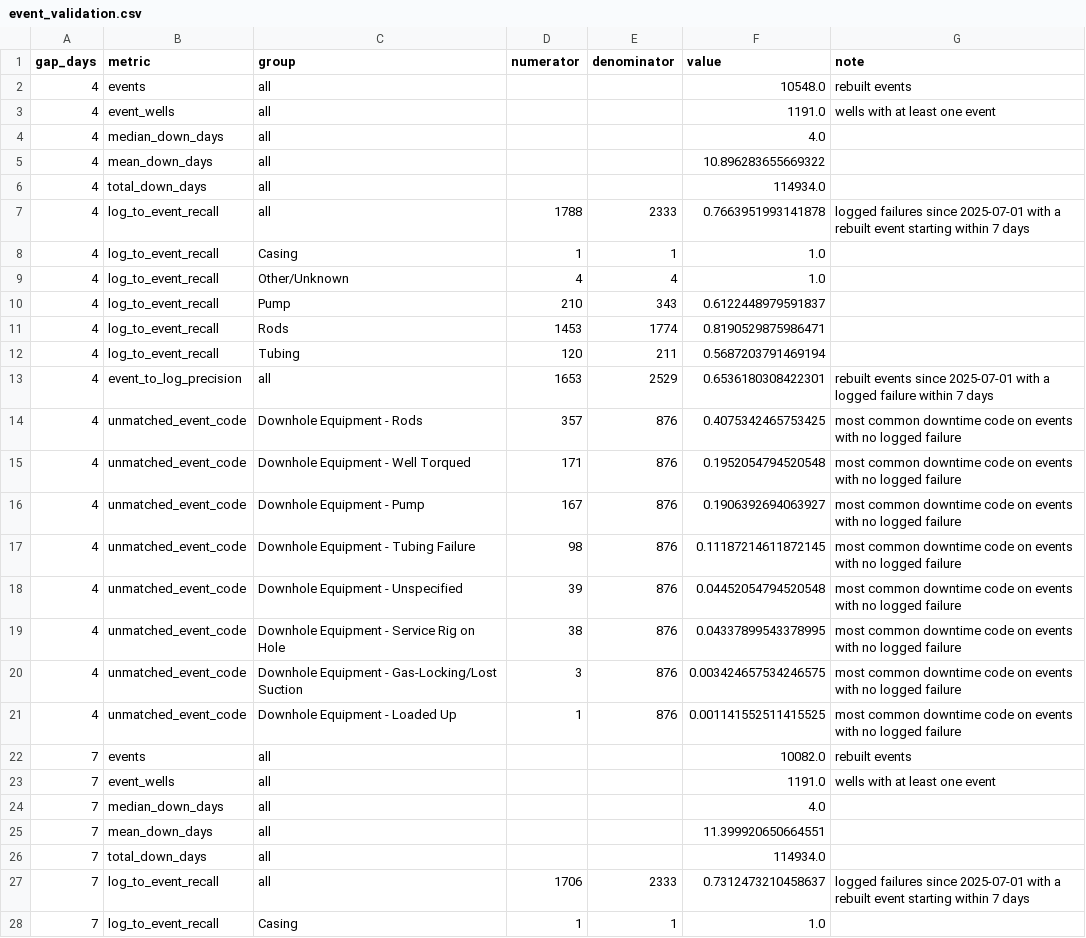
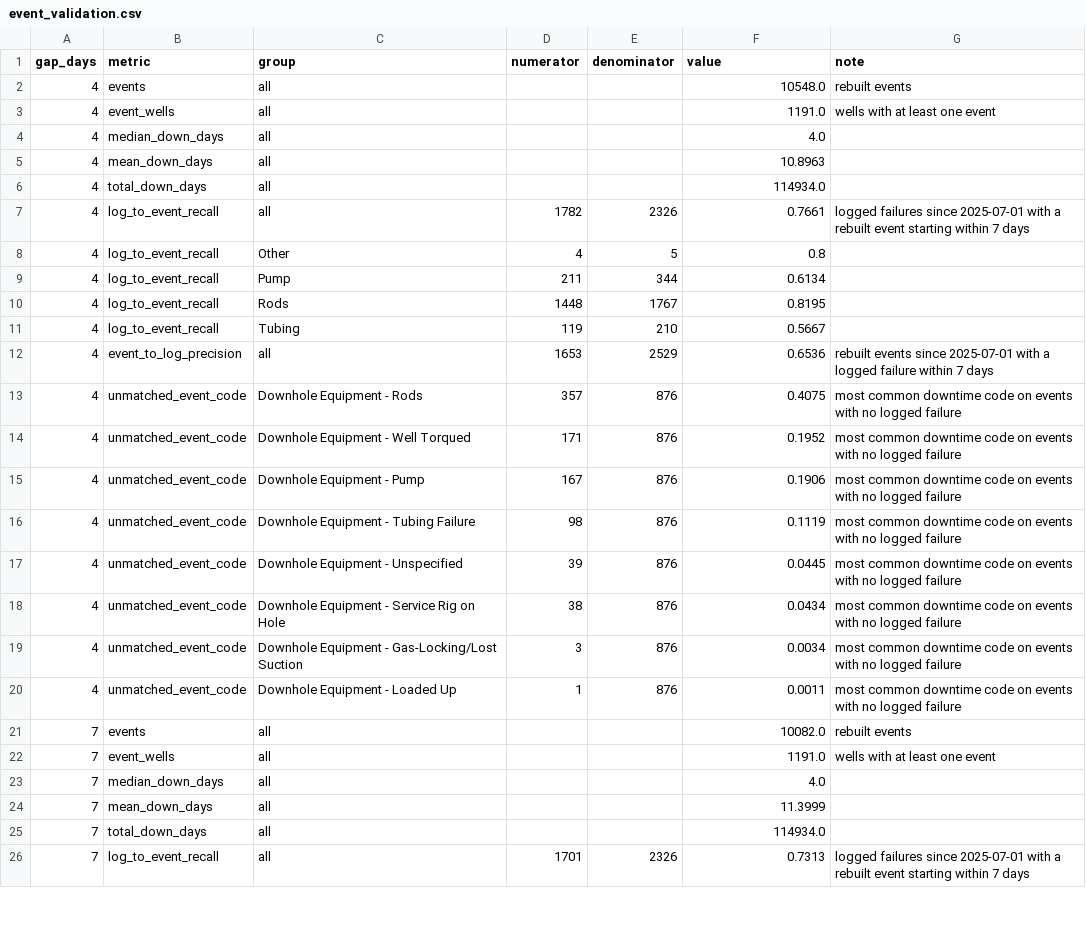
Before and after one commit to Eight-AreaKeeper/ROI-Project, a CSV file: outputs/event_validation.csv, drawn as a sheet; only a part is shown; the diff covers the shown part only.

```diff
--- a/outputs/event_validation.csv
+++ b/outputs/event_validation.csv
@@ -4,19 +4,18 @@ gap_days,metric,group,numerator,denominator,value,note
 4,median_down_days,all,,,4.0,
-4,mean_down_days,all,,,10.896283655669322,
+4,mean_down_days,all,,,10.8963,
 4,total_down_days,all,,,114934.0,
-4,log_to_event_recall,all,1788,2333,0.7663951993141878,logged failures since 2025-07-01 with a rebuilt event starting within 7 days
-4,log_to_event_recall,Casing,1,1,1.0,
-4,log_to_event_recall,Other/Unknown,4,4,1.0,
-4,log_to_event_recall,Pump,210,343,0.6122448979591837,
-4,log_to_event_recall,Rods,1453,1774,0.8190529875986471,
-4,log_to_event_recall,Tubing,120,211,0.5687203791469194,
-4,event_to_log_precision,all,1653,2529,0.6536180308422301,rebuilt events since 2025-07-01 with a logged failure within 7 days
-4,unmatched_event_code,Downhole Equipment - Rods,357,876,0.4075342465753425,most common downtime code on events with no logged failure
-4,unmatched_event_code,Downhole Equipment - Well Torqued,171,876,0.1952054794520548,most common downtime code on events with no logged failure
-4,unmatched_event_code,Downhole Equipment - Pump,167,876,0.1906392694063927,most common downtime code on events with no logged failure
-4,unmatched_event_code,Downhole Equipment - Tubing Failure,98,876,0.11187214611872145,most common downtime code on events with no logged failure
-4,unmatched_event_code,Downhole Equipment - Unspecified,39,876,0.04452054794520548,most common downtime code on events with no logged failure
-4,unmatched_event_code,Downhole Equipment - Service Rig on Hole,38,876,0.04337899543378995,most common downtime code on events with no logged failure
-4,unmatched_event_code,Downhole Equipment - Gas-Locking/Lost Suction,3,876,0.003424657534246575,most common downtime code on events with no logged failure
-4,unmatched_event_code,Downhole Equipment - Loaded Up,1,876,0.001141552511415525,most common downtime code on events with no logged failure
+4,log_to_event_recall,all,1782,2326,0.7661,logged failures since 2025-07-01 with a rebuilt event starting within 7 days
+4,log_to_event_recall,Other,4,5,0.8,
+4,log_to_event_recall,Pump,211,344,0.6134,
+4,log_to_event_recall,Rods,1448,1767,0.8195,
+4,log_to_event_recall,Tubing,119,210,0.5667,
+4,event_to_log_precision,all,1653,2529,0.6536,rebuilt events since 2025-07-01 with a logged failure within 7 days
+4,unmatched_event_code,Downhole Equipment - Rods,357,876,0.4075,most common downtime code on events with no logged failure
+4,unmatched_event_code,Downhole Equipment - Well Torqued,171,876,0.1952,most common downtime code on events with no logged failure
+4,unmatched_event_code,Downhole Equipment - Pump,167,876,0.1906,most common downtime code on events with no logged failure
+4,unmatched_event_code,Downhole Equipment - Tubing Failure,98,876,0.1119,most common downtime code on events with no logged failure
+4,unmatched_event_code,Downhole Equipment - Unspecified,39,876,0.0445,most common downtime code on events with no logged failure
+4,unmatched_event_code,Downhole Equipment - Service Rig on Hole,38,876,0.0434,most common downtime code on events with no logged failure
+4,unmatched_event_code,Downhole Equipment - Gas-Locking/Lost Suction,3,876,0.0034,most common downtime code on events with no logged failure
+4,unmatched_event_code,Downhole Equipment - Loaded Up,1,876,0.0011,most common downtime code on events with no logged failure
 7,events,all,,,10082.0,rebuilt events
@@ -24,5 +23,4 @@ gap_days,metric,group,numerator,denominator,value,note
 7,median_down_days,all,,,4.0,
-7,mean_down_days,all,,,11.399920650664551,
+7,mean_down_days,all,,,11.3999,
 7,total_down_days,all,,,114934.0,
-7,log_to_event_recall,all,1706,2333,0.7312473210458637,logged failures since 2025-07-01 with a rebuilt event starting within 7 days
-7,log_to_event_recall,Casing,1,1,1.0,
+7,log_to_event_recall,all,1701,2326,0.7313,logged failures since 2025-07-01 with a rebuilt event starting within 7 days
```
Also changed, not shown: 21 edited cells elsewhere in this file, outputs/cleaning_log.csv, outputs/failure_mix.csv, 7 other files.
